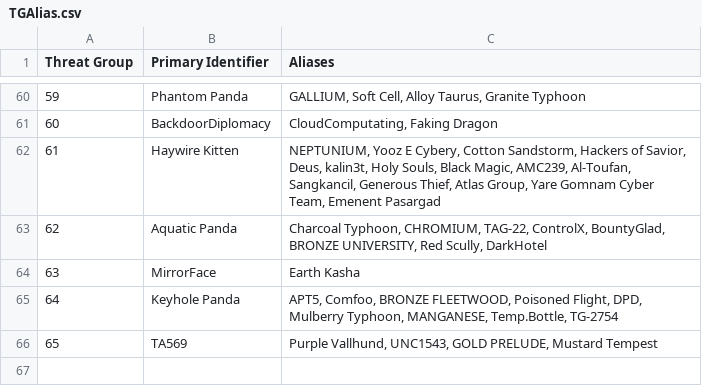
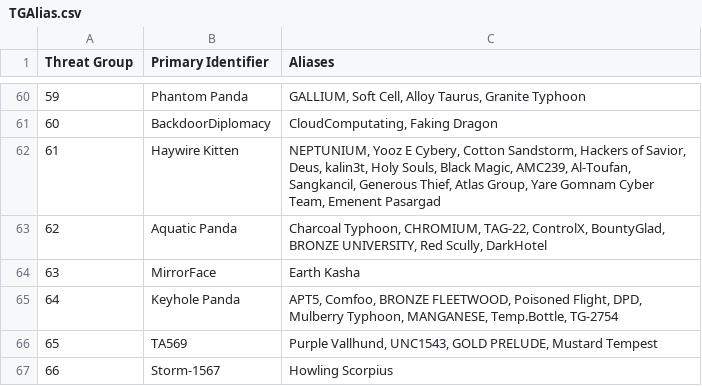
Before and after one commit to cheezee0101/ATG, a CSV file: TGAlias.csv, drawn as a sheet; only a part is shown, gaps mark what is left out.

Commit message:
Update TGAlias.csv

```diff
--- a/TGAlias.csv
+++ b/TGAlias.csv
@@ -66 +66,2 @@
 65,TA569, "Purple Vallhund, UNC1543, GOLD PRELUDE, Mustard Tempest"
+66,Storm-1567, "Howling Scorpius"
```
